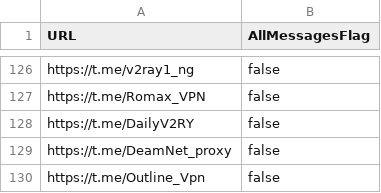
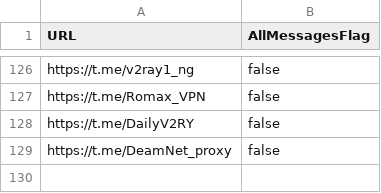
Before and after one commit to mrvcoder/V2rayCollector, a CSV file: channels.csv, drawn as a sheet; only a part is shown, gaps mark what is left out.

Commit message:
Update channels.csv

```diff
--- a/channels.csv
+++ b/channels.csv
@@ -129,2 +129 @@ https://t.me/DailyV2RY,false
 https://t.me/DeamNet_proxy,false
-https://t.me/Outline_Vpn,false
```
